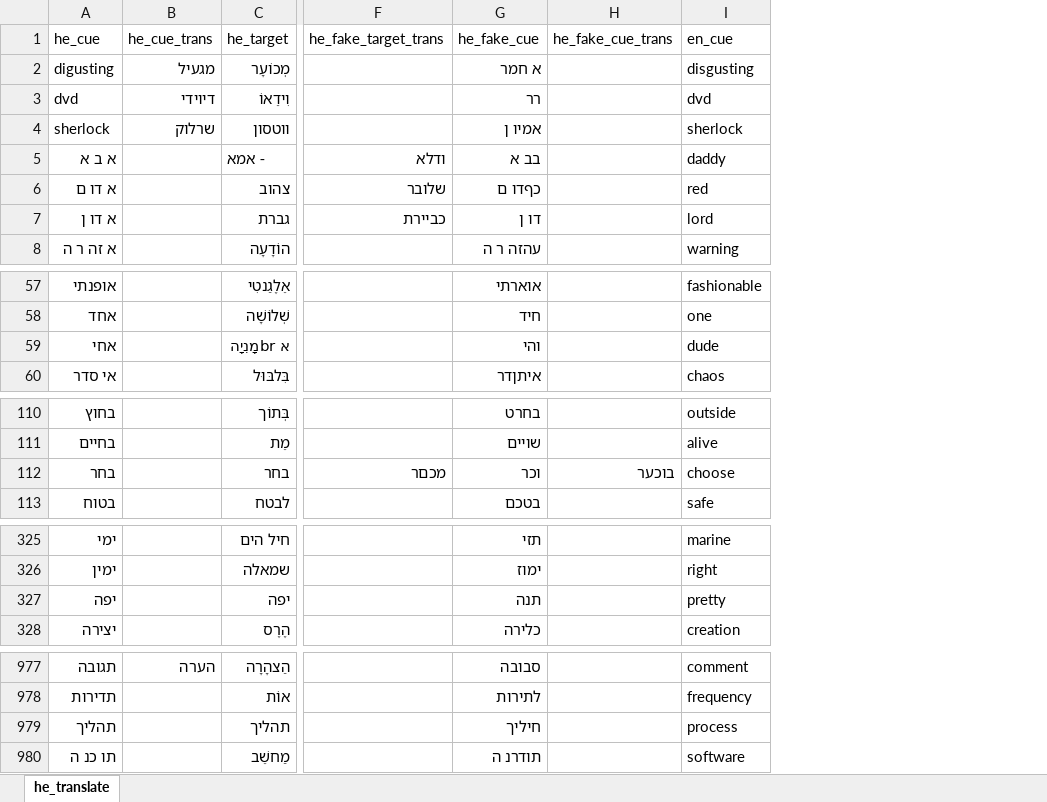
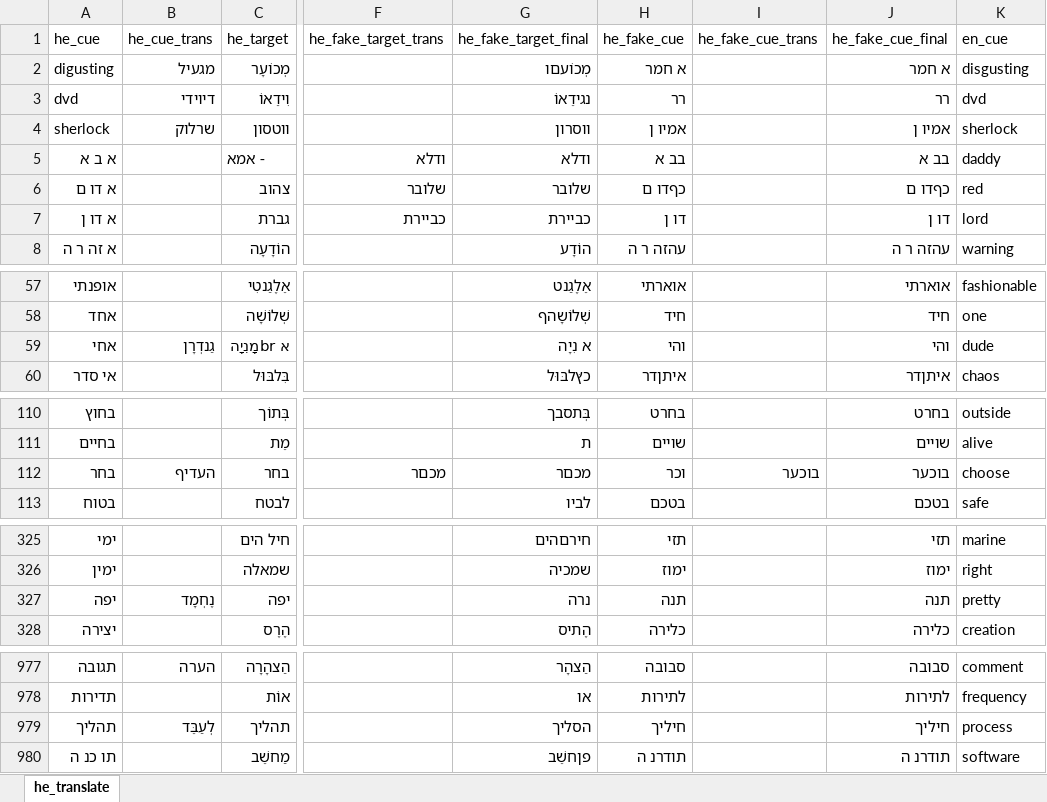
Before and after one commit to SemanticPriming/SPAML, an Excel workbook: 03_Materials/finalize_stimuli/he/he_translated.xlsx, sheet he_translate, drawn as a sheet; only a part is shown, gaps mark what is left out; values as stored, in another font and other column widths than the file's, no borders; the diff covers the shown part only; the diff names each change by its address in the sheet, - before the commit and + after, or states it on an @@ line.

```diff
--- a/03_Materials/finalize_stimuli/he/he_translated.xlsx (sheet he_translate)
+++ b/03_Materials/finalize_stimuli/he/he_translated.xlsx (sheet he_translate)
+column G (he_fake_target_final), rows 2-8: מְכוֹעםו | נגידֵאוֹ | ווסרון | ודלא | שלובר | כביירת | הוֹדָע; rows 57-60: אֵלֶגַנט | שְׁלוֹשָהף | א נִיָה | כץּלבּוּל; rows 110-113: בְּתסבך | ת | מכםר | לביו; rows 325-328: חירםהים | שמכיה | נרה | הֶתיס; rows 977-980: הַצהָר | או | הסליך | פןחשֵׁב
+column J (he_fake_cue_final), rows 2-8: א חמר | רר | אמיו ן | בב א | כףדו ם | דו ן | עהזה ר ה; rows 57-60: אוארתי | חיד | והי | איתןדר; rows 110-113: בחרט | שויים | בוכער | בטכם; rows 325-328: תזי | ימוז | תנה | כלירה; rows 977-980: סבובה | לתירות | חיליך | תודרנ ה
-B59 (he_cue_trans): (empty)
+B59 (he_cue_trans): גַנדְרָן
-B112 (he_cue_trans): (empty)
+B112 (he_cue_trans): העדיף
-B327 (he_cue_trans): (empty)
+B327 (he_cue_trans): נֶחְמָד
-B979 (he_cue_trans): (empty)
+B979 (he_cue_trans): לְעַבֵּד
```
Also changed, not shown: 1 edited cell elsewhere in this sheet, 03_Materials/finalize_stimuli/hu/hu_translate.xlsx, 5 other files.
